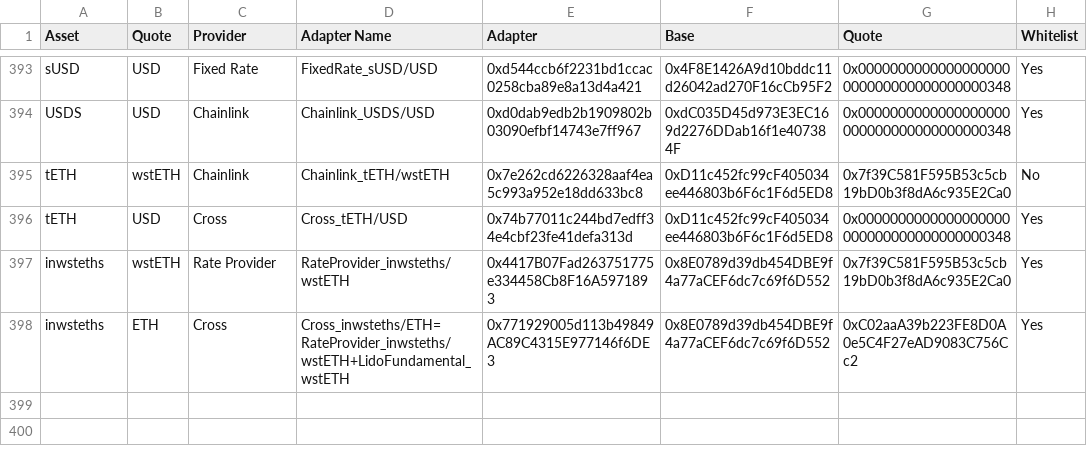
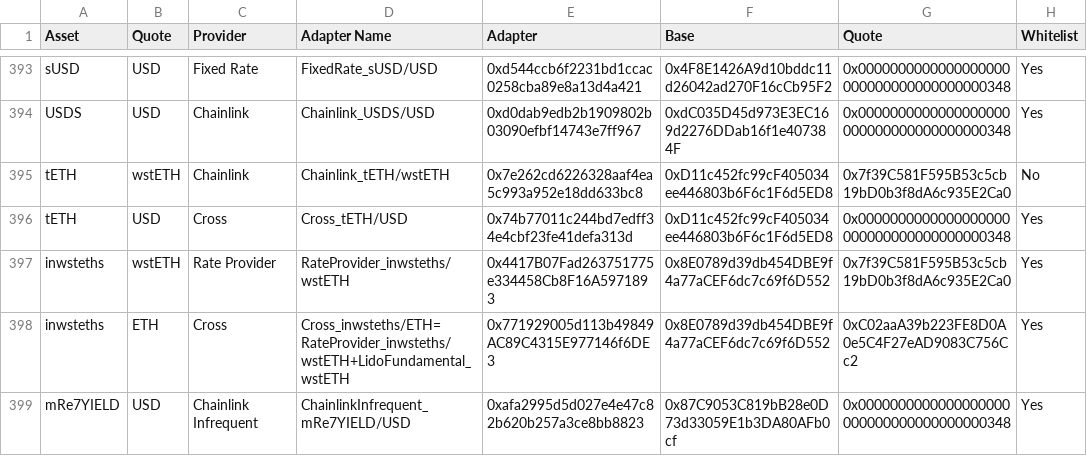
Before and after one commit to euler-xyz/euler-interfaces, a CSV file: addresses/1/OracleAdaptersAddresses.csv, drawn as a sheet; only a part is shown, gaps mark what is left out.

Commit message:
Update OracleAdaptersAddresses.csv
adding mRE7YIELD adapter

Signed-off-by: Slim Chadi <47729508+ChadiElAdnani@users.noreply.github.com>

```diff
--- a/addresses/1/OracleAdaptersAddresses.csv
+++ b/addresses/1/OracleAdaptersAddresses.csv
@@ -398 +398,2 @@ inwsteths,wstETH,Rate Provider,RateProvider_inwsteths/wstETH,0x4417B07Fad2637517
 inwsteths,ETH,Cross,Cross_inwsteths/ETH=RateProvider_inwsteths/wstETH+LidoFundamental_wstETH,0x771929005d113b49849AC89C4315E977146f6DE3,0x8E0789d39db454DBE9f4a77aCEF6dc7c69f6D552,0xC02aaA39b223FE8D0A0e5C4F27eAD9083C756Cc2,Yes
+mRe7YIELD,USD,Chainlink Infrequent,ChainlinkInfrequent_mRe7YIELD/USD,0xafa2995d5d027e4e47c82b620b257a3ce8bb8823,0x87C9053C819bB28e0D73d33059E1b3DA80AFb0cf,0x0000000000000000000000000000000000000348,Yes
```
